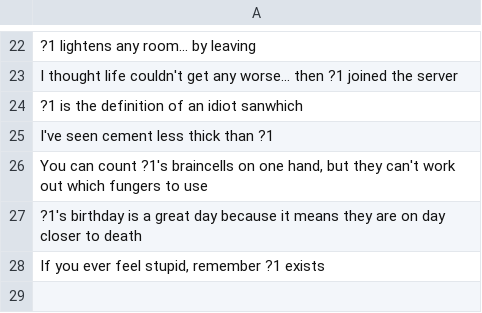
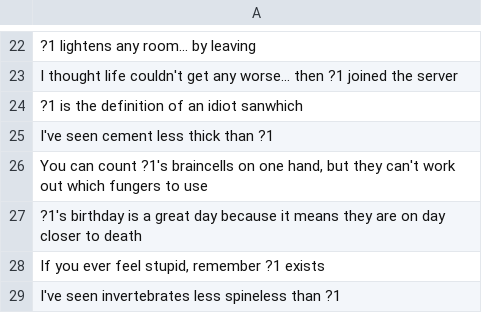
Before and after one commit to jbritain/InsultBot, a CSV file: src/insults.csv, drawn as a sheet; only a part is shown, gaps mark what is left out.

Commit message:
Update insults.csv

```diff
--- a/src/insults.csv
+++ b/src/insults.csv
@@ -28 +28,2 @@
 "If you ever feel stupid, remember ?1 exists"
+"I've seen invertebrates less spineless than ?1"
```
